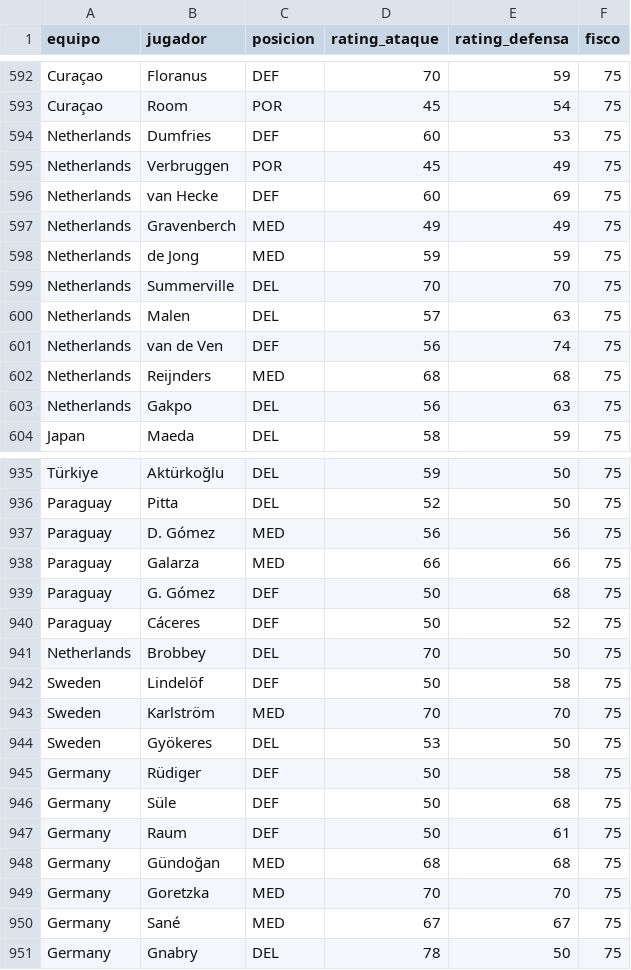
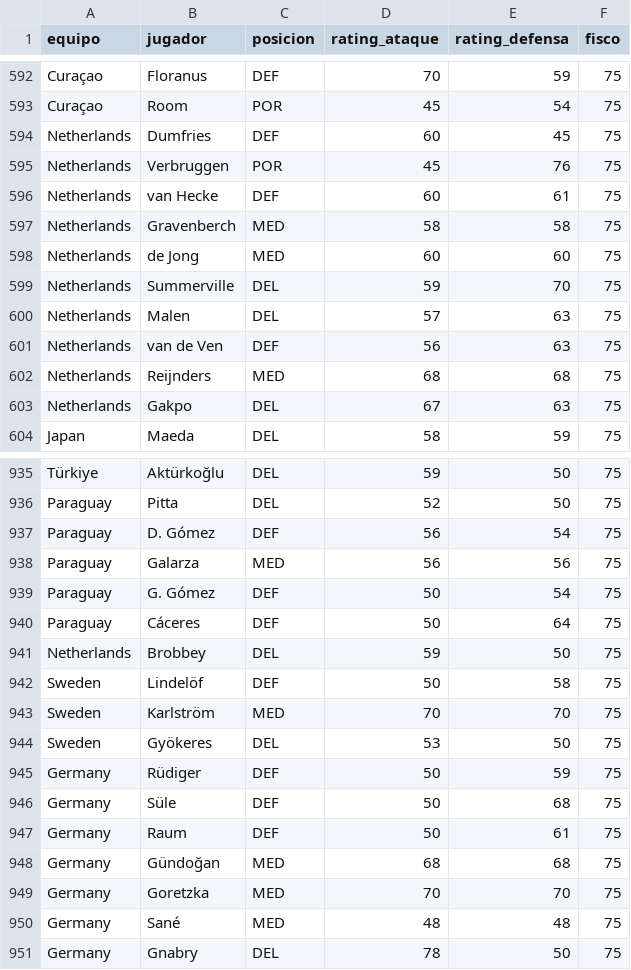
Before and after one commit to pepinosauriodmg-byte/Predecir-partidos, a CSV file: rendimiento_jugadores.csv, drawn as a sheet; only a part is shown, gaps mark what is left out; the diff covers the shown part only.

```diff
--- a/rendimiento_jugadores.csv
+++ b/rendimiento_jugadores.csv
@@ -593,12 +593,12 @@ Curaçao,Floranus,DEF,70,59,75
 Curaçao,Room,POR,45,54,75
-Netherlands,Dumfries,DEF,60,53,75
-Netherlands,Verbruggen,POR,45,49,75
-Netherlands,van Hecke,DEF,60,69,75
-Netherlands,Gravenberch,MED,49,49,75
-Netherlands,de Jong,MED,59,59,75
-Netherlands,Summerville,DEL,70,70,75
+Netherlands,Dumfries,DEF,60,45,75
+Netherlands,Verbruggen,POR,45,76,75
+Netherlands,van Hecke,DEF,60,61,75
+Netherlands,Gravenberch,MED,58,58,75
+Netherlands,de Jong,MED,60,60,75
+Netherlands,Summerville,DEL,59,70,75
 Netherlands,Malen,DEL,57,63,75
-Netherlands,van de Ven,DEF,56,74,75
+Netherlands,van de Ven,DEF,56,63,75
 Netherlands,Reijnders,MED,68,68,75
-Netherlands,Gakpo,DEL,56,63,75
+Netherlands,Gakpo,DEL,67,63,75
 Japan,Maeda,DEL,58,59,75
@@ -936,7 +936,7 @@ Türkiye,Aktürkoğlu,DEL,59,50,75
 Paraguay,Pitta,DEL,52,50,75
-Paraguay,D. Gómez,MED,56,56,75
-Paraguay,Galarza,MED,66,66,75
-Paraguay,G. Gómez,DEF,50,68,75
-Paraguay,Cáceres,DEF,50,52,75
-Netherlands,Brobbey,DEL,70,50,75
+Paraguay,D. Gómez,DEF,56,54,75
+Paraguay,Galarza,MED,56,56,75
+Paraguay,G. Gómez,DEF,50,54,75
+Paraguay,Cáceres,DEF,50,64,75
+Netherlands,Brobbey,DEL,59,50,75
 Sweden,Lindelöf,DEF,50,58,75
@@ -944,3 +944,3 @@ Sweden,Karlström,MED,70,70,75
 Sweden,Gyökeres,DEL,53,50,75
-Germany,Rüdiger,DEF,50,58,75
+Germany,Rüdiger,DEF,50,59,75
 Germany,Süle,DEF,50,68,75
@@ -949,3 +949,3 @@ Germany,Gündoğan,MED,68,68,75
 Germany,Goretzka,MED,70,70,75
-Germany,Sané,MED,67,67,75
+Germany,Sané,MED,48,48,75
 Germany,Gnabry,DEL,78,50,75
```
Also changed, not shown: 3 added rows and 42 edited cells elsewhere in this file, partidos_manuales.csv, 3 other files.
